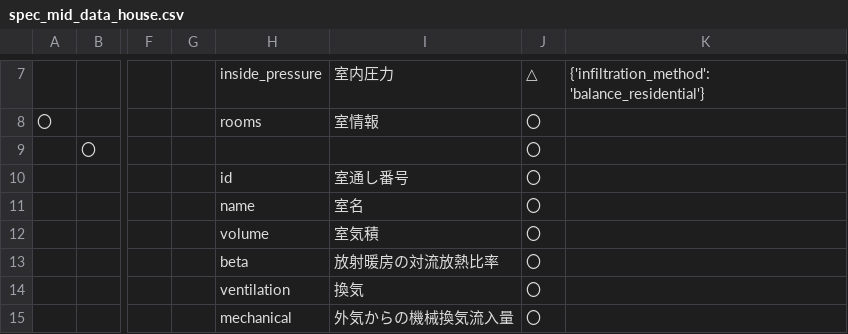
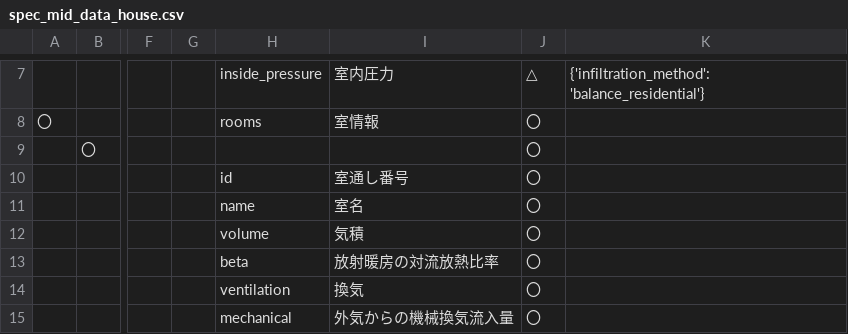
Before and after one commit to BRI-EES-House/heat_load_calc, a CSV file: docs/data_spec/spec_mid_data_house.csv, drawn as a sheet; only a part is shown, gaps mark what is left out; the diff names each change by its address in the sheet, - before the commit and + after, or states it on an @@ line.

Commit message:
rooms に sub_name を追記してしまっていたのを訂正する。

```diff
--- a/docs/data_spec/spec_mid_data_house.csv
+++ b/docs/data_spec/spec_mid_data_house.csv
-I12: 室気積
+I12: 気積
```
